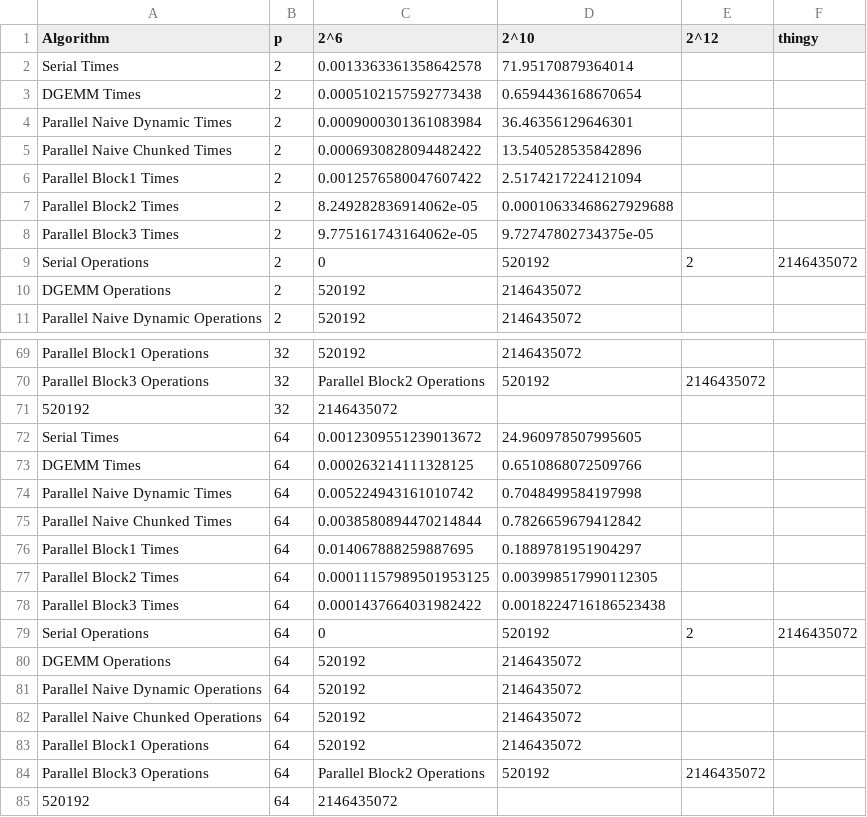
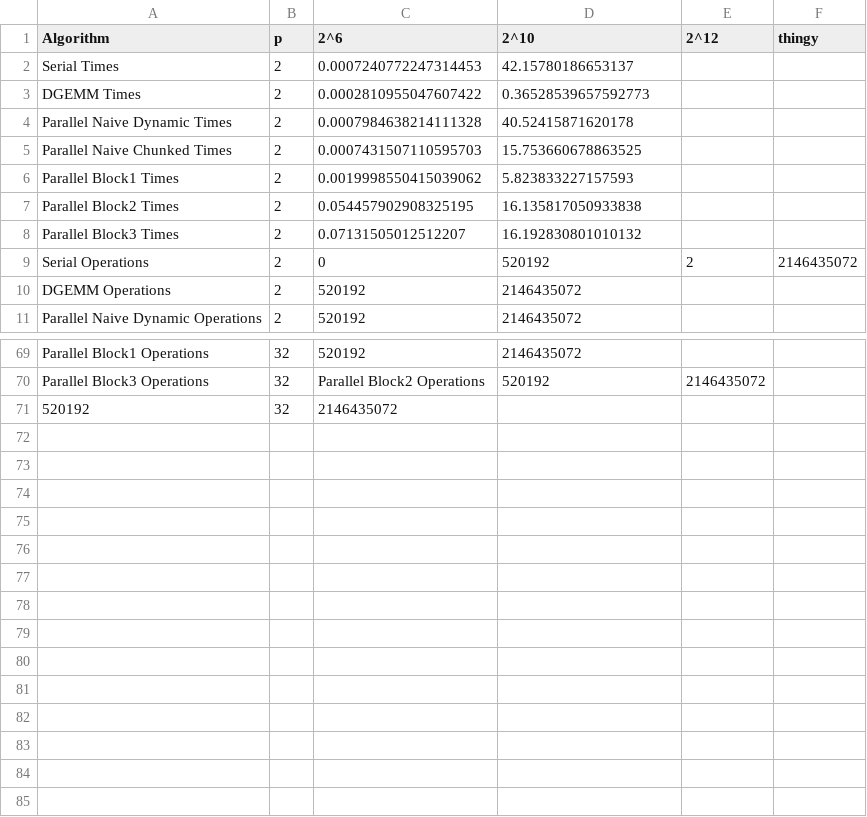
Before and after one commit to charlloyd/cs205-hw1, a CSV file: matmat.csv, drawn as a sheet; only a part is shown, gaps mark what is left out; the diff covers the shown part only.

Commit message:
final submission

```diff
--- a/matmat.csv
+++ b/matmat.csv
@@ -1,9 +1,9 @@
 Algorithm,p,2^6,2^10,2^12,thingy
-Serial Times,2,0.0013363361358642578,71.95170879364014
-DGEMM Times,2,0.0005102157592773438,0.6594436168670654
-Parallel Naive Dynamic Times,2,0.0009000301361083984,36.46356129646301
-Parallel Naive Chunked Times,2,0.0006930828094482422,13.540528535842896
-Parallel Block1 Times,2,0.0012576580047607422,2.5174217224121094
-Parallel Block2 Times,2,8.249282836914062e-05,0.00010633468627929688
-Parallel Block3 Times,2,9.775161743164062e-05,9.72747802734375e-05
+Serial Times,2,0.0007240772247314453,42.15780186653137
+DGEMM Times,2,0.0002810955047607422,0.36528539657592773
+Parallel Naive Dynamic Times,2,0.0007984638214111328,40.52415871620178
+Parallel Naive Chunked Times,2,0.0007431507110595703,15.753660678863525
+Parallel Block1 Times,2,0.0019998550415039062,5.823833227157593
+Parallel Block2 Times,2,0.054457902908325195,16.135817050933838
+Parallel Block3 Times,2,0.07131505012512207,16.192830801010132
 Serial Operations,2,0,520192,2,2146435072
@@ -71,15 +71 @@ Parallel Block3 Operations,32,Parallel Block2 Operations,520192,2146435072
 520192,32,2146435072
-Serial Times,64,0.0012309551239013672,24.960978507995605
-DGEMM Times,64,0.000263214111328125,0.6510868072509766
-Parallel Naive Dynamic Times,64,0.005224943161010742,0.7048499584197998
-Parallel Naive Chunked Times,64,0.0038580894470214844,0.7826659679412842
-Parallel Block1 Times,64,0.014067888259887695,0.1889781951904297
-Parallel Block2 Times,64,0.00011157989501953125,0.003998517990112305
-Parallel Block3 Times,64,0.0001437664031982422,0.0018224716186523438
-Serial Operations,64,0,520192,2,2146435072
-DGEMM Operations,64,520192,2146435072
-Parallel Naive Dynamic Operations,64,520192,2146435072
-Parallel Naive Chunked Operations,64,520192,2146435072
-Parallel Block1 Operations,64,520192,2146435072
-Parallel Block3 Operations,64,Parallel Block2 Operations,520192,2146435072
-520192,64,2146435072
```
Also changed, not shown: 56 edited cells elsewhere in this file.
